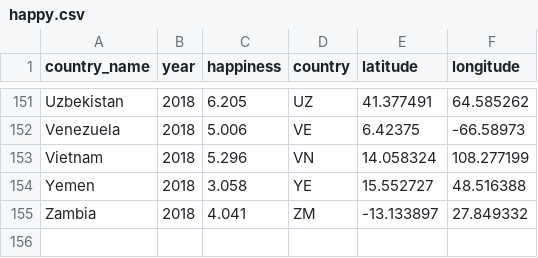
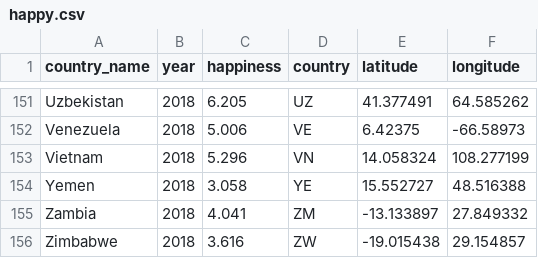
Before and after one commit to NormanLo4319/World_Happiness_Database_API, a CSV file: outputs/happy.csv, drawn as a sheet; only a part is shown, gaps mark what is left out.

```diff
--- a/outputs/happy.csv
+++ b/outputs/happy.csv
@@ -155 +155,2 @@ Yemen,2018,3.058,YE,15.552727,48.516388
 Zambia,2018,4.041,ZM,-13.133897,27.849332
+Zimbabwe,2018,3.616,ZW,-19.015438,29.154857
```
Also changed, not shown: outputs/demographic.csv, outputs/gini.csv, 3 other files.
